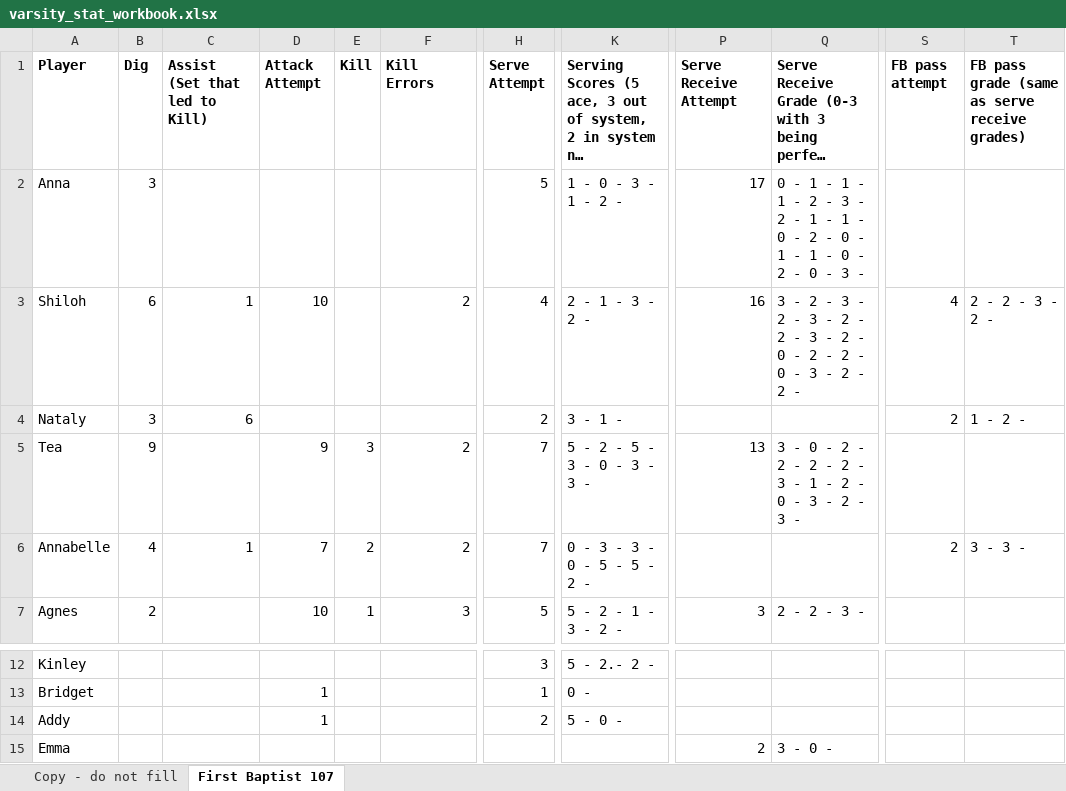
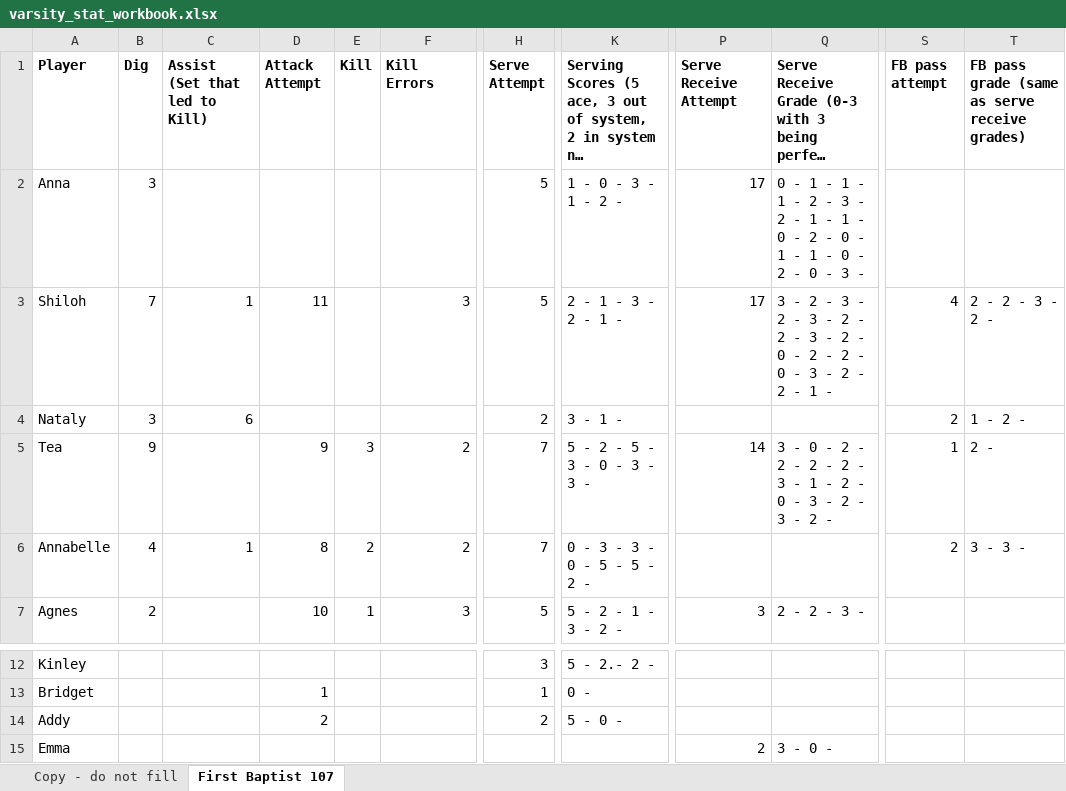
Before and after one commit to clancyred/defenders-volleyball, an Excel workbook: source/varsity_stat_workbook.xlsx, sheet First Baptist 107, drawn as a sheet; only a part is shown, gaps mark what is left out; long unchanged cells end in …; values as stored, in another font and other column widths than the file's, no borders; charts and pictures not drawn; the diff names each change by its address in the sheet, - before the commit and + after, or states it on an @@ line.

Commit message:
Update stat workbook from Google Sheet

```diff
--- a/source/varsity_stat_workbook.xlsx (sheet First Baptist 107)
+++ b/source/varsity_stat_workbook.xlsx (sheet First Baptist 107)
-B3 (Dig): 6
+B3 (Dig): 7
-D3 (Attack Attempt): 10
+D3 (Attack Attempt): 11
-F3 (Kill Errors): 2
+F3 (Kill Errors): 3
-H3 (Serve Attempt): 4
+H3 (Serve Attempt): 5
-K3: 2 - 1 - 3 - 2 -
+K3: 2 - 1 - 3 - 2 - 1 -
-P3 (Serve Receive Attempt): 16
+P3 (Serve Receive Attempt): 17
-Q3: …2 - 2 -
+Q3: …2 - 2 - 1 -
-P5 (Serve Receive Attempt): 13
+P5 (Serve Receive Attempt): 14
-Q5: …2 - 3 -
+Q5: …2 - 3 - 2 -
-S5 (FB pass attempt): (empty)
+S5 (FB pass attempt): 1
-T5: (empty)
+T5: 2 -
-D6 (Attack Attempt): 7
+D6 (Attack Attempt): 8
-D14 (Attack Attempt): 1
+D14 (Attack Attempt): 2
```
